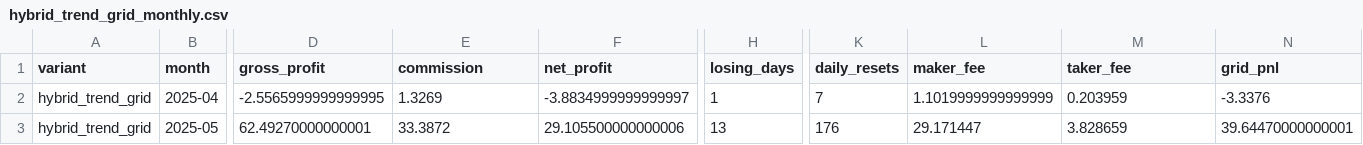
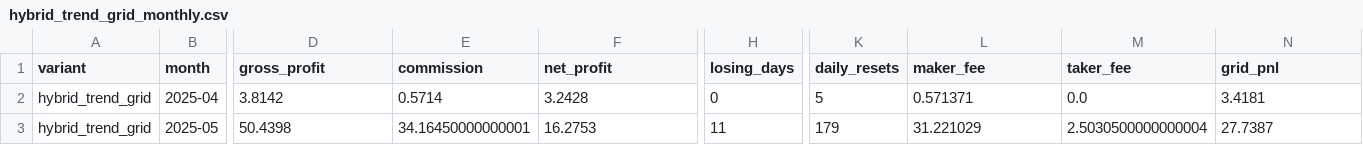
Before and after one commit to QQjacktoggy/Cry2, a CSV file: jackbot/data/hybrid_trend_grid_monthly.csv, drawn as a sheet; only a part is shown, gaps mark what is left out; the diff covers the shown part only; the diff names each change by its address in the sheet, - before the commit and + after, or states it on an @@ line.

Commit message:
tune(jackbot): tighten hybrid trend activation

```diff
--- a/jackbot/data/hybrid_trend_grid_monthly.csv
+++ b/jackbot/data/hybrid_trend_grid_monthly.csv
-D2 (gross_profit): -2.5565999999999995
+D2 (gross_profit): 3.8142
-E2 (commission): 1.3269
+E2 (commission): 0.5714
-F2 (net_profit): -3.8834999999999997
+F2 (net_profit): 3.2428
-H2 (losing_days): 1
+H2 (losing_days): 0
-K2 (daily_resets): 7
+K2 (daily_resets): 5
-L2 (maker_fee): 1.1019999999999999
+L2 (maker_fee): 0.571371
-M2 (taker_fee): 0.203959
+M2 (taker_fee): 0.0
-N2 (grid_pnl): -3.3376
+N2 (grid_pnl): 3.4181
-D3 (gross_profit): 62.49270000000001
+D3 (gross_profit): 50.4398
-E3 (commission): 33.3872
+E3 (commission): 34.16450000000001
-F3 (net_profit): 29.105500000000006
+F3 (net_profit): 16.2753
-H3 (losing_days): 13
+H3 (losing_days): 11
-K3 (daily_resets): 176
+K3 (daily_resets): 179
-L3 (maker_fee): 29.171447
+L3 (maker_fee): 31.221029
-M3 (taker_fee): 3.828659
+M3 (taker_fee): 2.5030500000000004
-N3 (grid_pnl): 39.64470000000001
+N3 (grid_pnl): 27.7387
```
Also changed, not shown: 129 edited cells elsewhere in this file, jackbot/data/baseline_grid_monthly.csv, jackbot/data/fee_aware_grid_monthly.csv, 6 other files.
